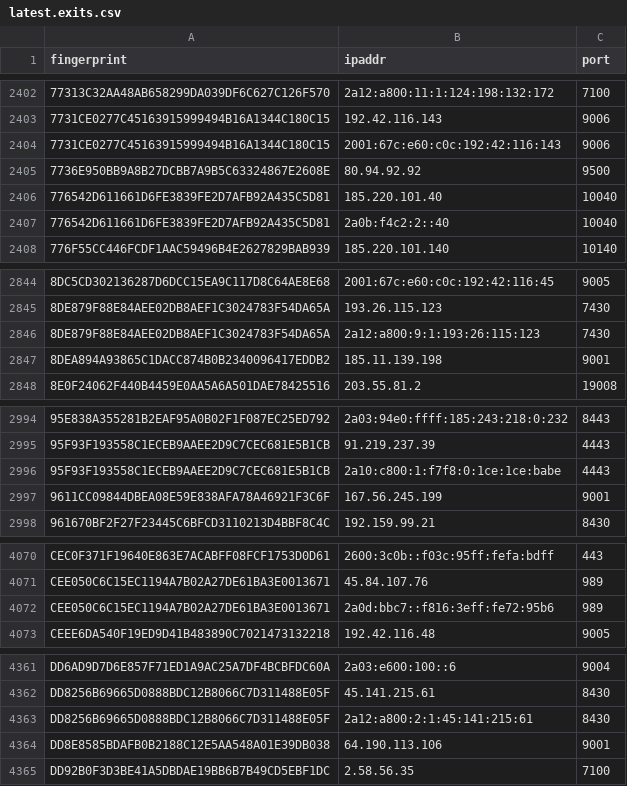
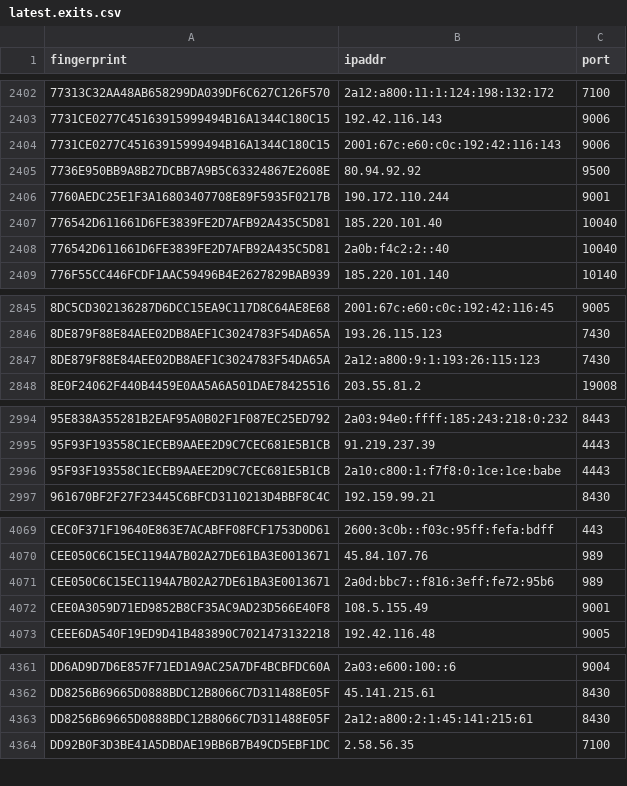
Before and after one commit to ling0x/tor-nodes, a CSV file: latest.exits.csv, drawn as a sheet; only a part is shown, gaps mark what is left out; removed rows and columns are numbered as before the commit, all else as after; the diff covers the shown part only; the diff names each change by its address in the sheet, - before the commit and + after, or states it on an @@ line.

```diff
--- a/latest.exits.csv
+++ b/latest.exits.csv
+row 2406: 7760AEDC25E1F3A16803407708E89F5935F0217B | 190.172.110.244 | 9001
-row 2847: 8DEA894A93865C1DACC874B0B2340096417EDDB2 | 185.11.139.198 | 9001
-row 2997: 9611CC09844DBEA08E59E838AFA78A46921F3C6F | 167.56.245.199 | 9001
+row 4072: CEE0A3059D71ED9852B8CF35AC9AD23D566E40F8 | 108.5.155.49 | 9001
-row 4364: DD8E8585BDAFB0B2188C12E5AA548A01E39DB038 | 64.190.113.106 | 9001
```
Also changed, not shown: 1 added row and 1 removed row elsewhere in this file, latest.all.csv, latest.guards.csv.
